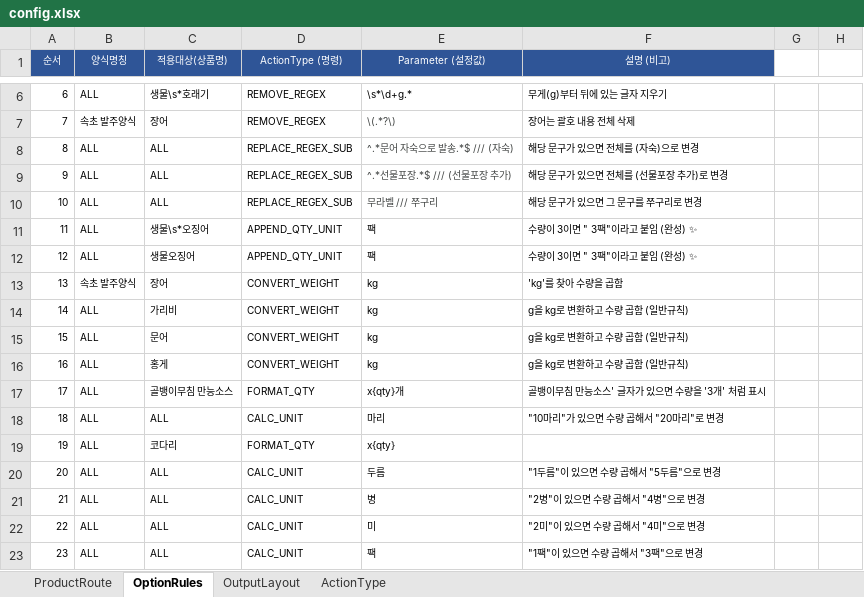
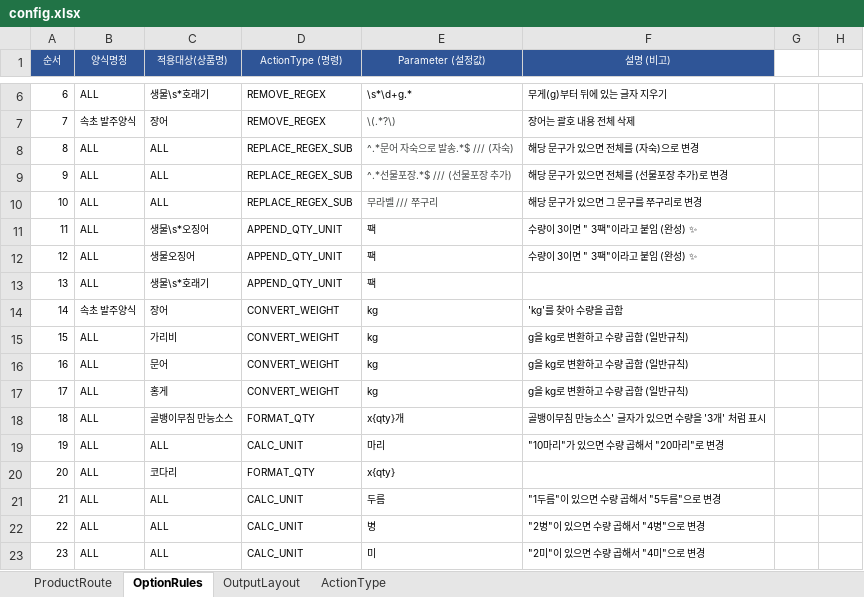
Before and after one commit to faulmann0435/Naver-RPA-v2.0, an Excel workbook: config.xlsx, sheet OptionRules, drawn as a sheet; only a part is shown, gaps mark what is left out; values as stored, in another font and other column widths than the file's, no borders; the diff covers the shown part only; the diff names each change by its address in the sheet, - before the commit and + after, or states it on an @@ line.

Commit message:
Add files via upload

```diff
--- a/config.xlsx (sheet OptionRules)
+++ b/config.xlsx (sheet OptionRules)
-B13 (양식명칭): 속초 발주양식
+B13 (양식명칭): ALL
-C13 (적용대상(상품명)): 장어
+C13 (적용대상(상품명)): 생물\s*호래기
-D13 (ActionType (명령)): CONVERT_WEIGHT
+D13 (ActionType (명령)): APPEND_QTY_UNIT
-E13 (Parameter (설정값)): kg
+E13 (Parameter (설정값)): 팩
-F13 (설명 (비고)): 'kg'를 찾아 수량을 곱함
+F13 (설명 (비고)): (empty)
-B14 (양식명칭): ALL
+B14 (양식명칭): 속초 발주양식
-C14 (적용대상(상품명)): 가리비
+C14 (적용대상(상품명)): 장어
-F14 (설명 (비고)): g을 kg로 변환하고 수량 곱함 (일반규칙)
+F14 (설명 (비고)): 'kg'를 찾아 수량을 곱함
-C15 (적용대상(상품명)): 문어
+C15 (적용대상(상품명)): 가리비
-C16 (적용대상(상품명)): 홍게
+C16 (적용대상(상품명)): 문어
-C17 (적용대상(상품명)): 골뱅이무침 만능소스
+C17 (적용대상(상품명)): 홍게
-D17 (ActionType (명령)): FORMAT_QTY
+D17 (ActionType (명령)): CONVERT_WEIGHT
-E17 (Parameter (설정값)): x{qty}개
+E17 (Parameter (설정값)): kg
-F17 (설명 (비고)): 골뱅이무침 만능소스' 글자가 있으면 수량을 '3개' 처럼 표시
+F17 (설명 (비고)): g을 kg로 변환하고 수량 곱함 (일반규칙)
-C18 (적용대상(상품명)): ALL
+C18 (적용대상(상품명)): 골뱅이무침 만능소스
-D18 (ActionType (명령)): CALC_UNIT
+D18 (ActionType (명령)): FORMAT_QTY
-E18 (Parameter (설정값)): 마리
+E18 (Parameter (설정값)): x{qty}개
-F18 (설명 (비고)): "10마리"가 있으면 수량 곱해서 "20마리"로 변경
+F18 (설명 (비고)): 골뱅이무침 만능소스' 글자가 있으면 수량을 '3개' 처럼 표시
-C19 (적용대상(상품명)): 코다리
+C19 (적용대상(상품명)): ALL
-D19 (ActionType (명령)): FORMAT_QTY
+D19 (ActionType (명령)): CALC_UNIT
-E19 (Parameter (설정값)): x{qty}
+E19 (Parameter (설정값)): 마리
-F19 (설명 (비고)): (empty)
+F19 (설명 (비고)): "10마리"가 있으면 수량 곱해서 "20마리"로 변경
-C20 (적용대상(상품명)): ALL
+C20 (적용대상(상품명)): 코다리
-D20 (ActionType (명령)): CALC_UNIT
+D20 (ActionType (명령)): FORMAT_QTY
-E20 (Parameter (설정값)): 두름
+E20 (Parameter (설정값)): x{qty}
-F20 (설명 (비고)): "1두름"이 있으면 수량 곱해서 "5두름"으로 변경
+F20 (설명 (비고)): (empty)
-E21 (Parameter (설정값)): 병
+E21 (Parameter (설정값)): 두름
-F21 (설명 (비고)): "2병"이 있으면 수량 곱해서 "4병"으로 변경
+F21 (설명 (비고)): "1두름"이 있으면 수량 곱해서 "5두름"으로 변경
-E22 (Parameter (설정값)): 미
+E22 (Parameter (설정값)): 병
-F22 (설명 (비고)): "2미"이 있으면 수량 곱해서 "4미"으로 변경
+F22 (설명 (비고)): "2병"이 있으면 수량 곱해서 "4병"으로 변경
-E23 (Parameter (설정값)): 팩
+E23 (Parameter (설정값)): 미
-F23 (설명 (비고)): "1팩"이 있으면 수량 곱해서 "3팩"으로 변경
+F23 (설명 (비고)): "2미"이 있으면 수량 곱해서 "4미"으로 변경
```
Also changed, not shown: 1 added row, 37 edited cells and cell formats elsewhere in this sheet.
